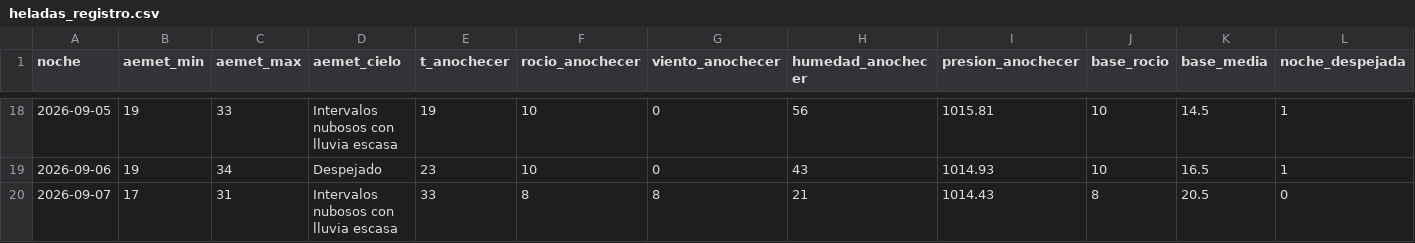
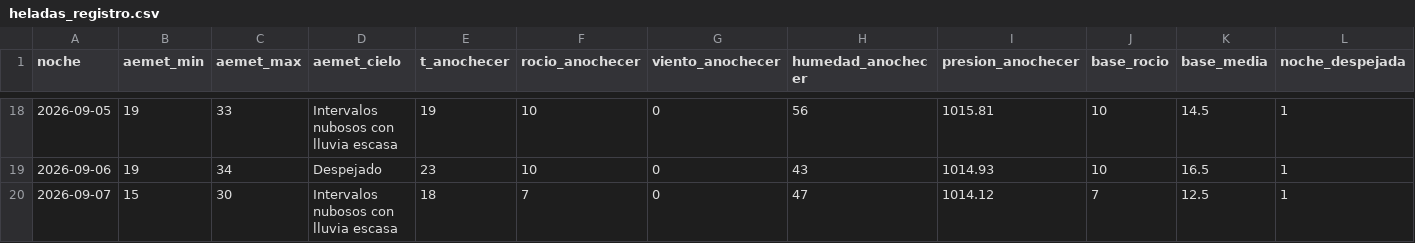
Before and after one commit to patriciadiezm/estacion, a CSV file: heladas_registro.csv, drawn as a sheet; only a part is shown, gaps mark what is left out; the diff names each change by its address in the sheet, - before the commit and + after, or states it on an @@ line.

```diff
--- a/heladas_registro.csv
+++ b/heladas_registro.csv
-B20 (aemet_min): 17
+B20 (aemet_min): 15
-C20 (aemet_max): 31
+C20 (aemet_max): 30
-E20 (t_anochecer): 33
+E20 (t_anochecer): 18
-F20 (rocio_anochecer): 8
+F20 (rocio_anochecer): 7
-G20 (viento_anochecer): 8
+G20 (viento_anochecer): 0
-H20 (humedad_anochecer): 21
+H20 (humedad_anochecer): 47
-I20 (presion_anochecer): 1014.43
+I20 (presion_anochecer): 1014.12
-J20 (base_rocio): 8
+J20 (base_rocio): 7
-K20 (base_media): 20.5
+K20 (base_media): 12.5
-L20 (noche_despejada): 0
+L20 (noche_despejada): 1
```
